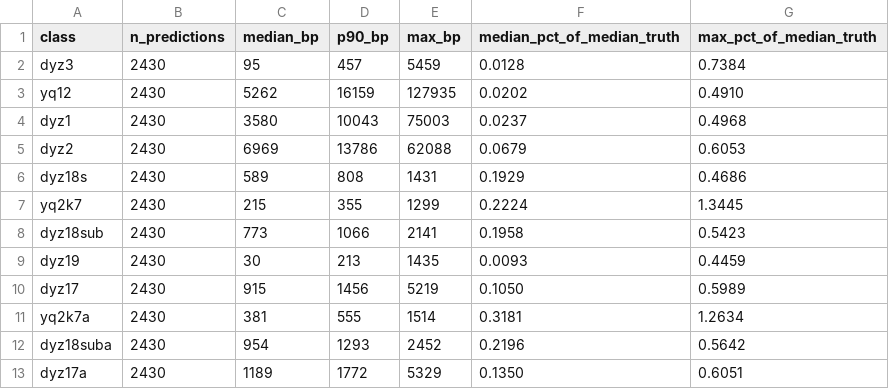
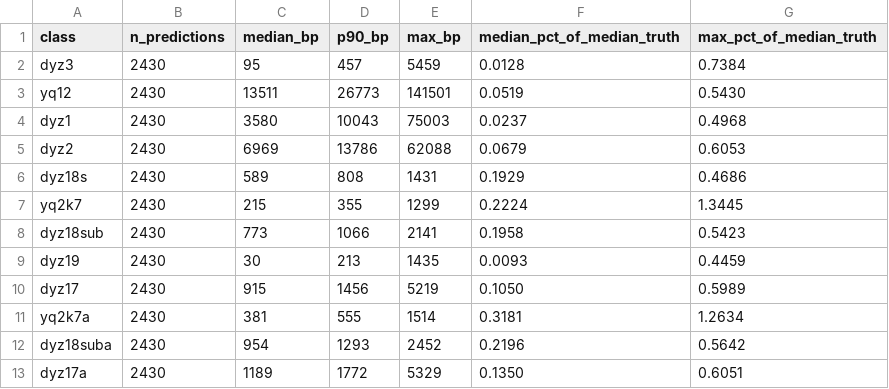
Before and after one commit to AndreaGuarracino/yruler-paper, a TSV file: results/model/cv_females.tsv, drawn as a sheet.

```diff
--- a/results/model/cv_females.tsv
+++ b/results/model/cv_females.tsv
@@ -2,3 +2,3 @@ class	n_predictions	median_bp	p90_bp	max_bp	median_pct_of_median_truth	max_pct_o
 dyz3	2430	95	457	5459	0.0128	0.7384
-yq12	2430	5262	16159	127935	0.0202	0.4910
+yq12	2430	13511	26773	141501	0.0519	0.5430
 dyz1	2430	3580	10043	75003	0.0237	0.4968
```
Also changed, not shown: results/figures/figure2b_subtree_summary.tsv, results/model/text_numbers.tsv, 17 other files.
